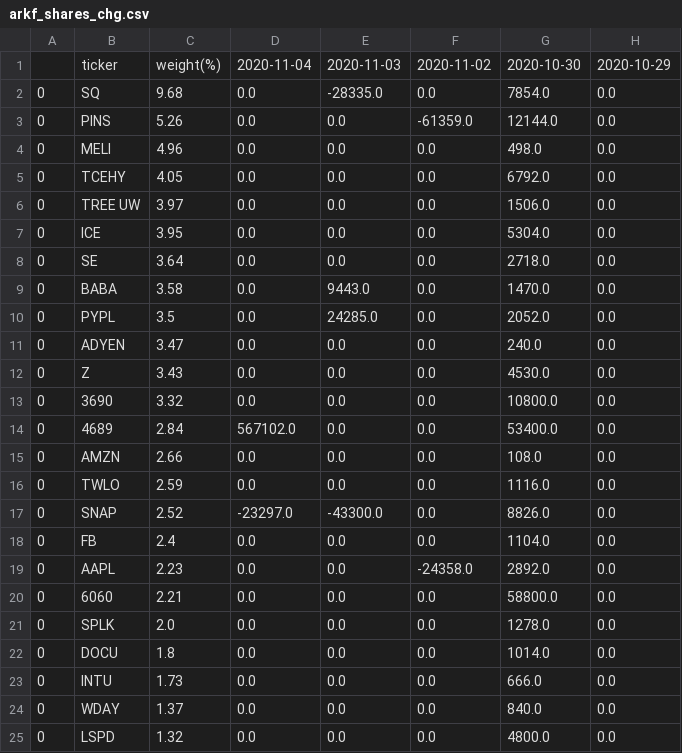
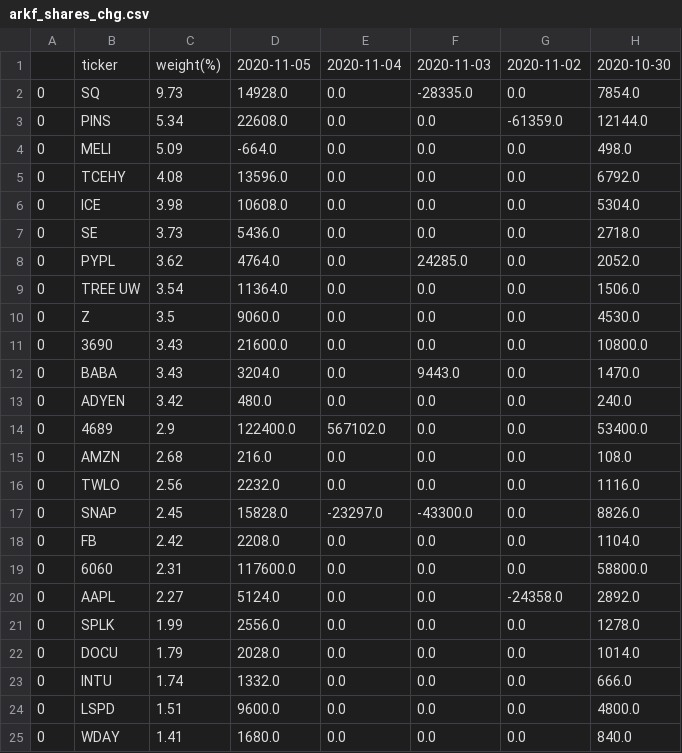
Before and after one commit to usastockinvest/arkinvest, a CSV file: data/arkf_shares_chg.csv, drawn as a sheet; only a part is shown; removed rows and columns are numbered as before the commit, all else as after; the diff covers the shown part only; the diff names each change by its address in the sheet, - before the commit and + after, or states it on an @@ line.

```diff
--- a/data/arkf_shares_chg.csv
+++ b/data/arkf_shares_chg.csv
+column D, rows 1-11: 2020-11-05 | 14928.0 | 22608.0 | -664.0 | 13596.0 | 10608.0 | 5436.0 | 4764.0 | 11364.0 | 9060.0 | 21600.0; rows 14-19: 122400.0 | 216.0 | 2232.0 | 15828.0 | 2208.0 | 117600.0; rows 21-24: 2556.0 | 2028.0 | 1332.0 | 9600.0
-column H, rows 1-5: 2020-10-29 | 0.0 | 0.0 | 0.0 | 0.0; rows 7-8: 0.0 | 0.0; rows 10-18: all 0.0; rows 20-23: all 0.0; row 25: 0.0
-C2: 9.68
+C2: 9.73
-C3: 5.26
+C3: 5.34
-C4: 4.96
+C4: 5.09
-C5: 4.05
+C5: 4.08
-row 6: 0 | TREE UW | 3.97 | 0.0 | 0.0 | 0.0 | 1506.0 | 0.0
-C6: 3.95
+C6: 3.98
-C7: 3.64
+C7: 3.73
-row 9: 0 | BABA | 3.58 | 0.0 | 9443.0 | 0.0 | 1470.0 | 0.0
-C8: 3.5
+C8: 3.62
-B9: ADYEN
+B9: TREE UW
-C9: 3.47
+C9: 3.54
-H9: 240.0
+H9: 1506.0
-C10: 3.43
+C10: 3.5
-C11: 3.32
+C11: 3.43
+row 12: 0 | BABA | 3.43 | 3204.0 | 0.0 | 9443.0 | 0.0 | 1470.0
+row 13: 0 | ADYEN | 3.42 | 480.0 | 0.0 | 0.0 | 0.0 | 240.0
-C14: 2.84
+C14: 2.9
-C15: 2.66
+C15: 2.68
-C16: 2.59
+C16: 2.56
-C17: 2.52
+C17: 2.45
-C18: 2.4
+C18: 2.42
-row 19: 0 | AAPL | 2.23 | 0.0 | 0.0 | -24358.0 | 2892.0 | 0.0
-C19: 2.21
+C19: 2.31
+row 20: 0 | AAPL | 2.27 | 5124.0 | 0.0 | 0.0 | -24358.0 | 2892.0
-C21: 2.0
+C21: 1.99
-C22: 1.8
+C22: 1.79
-C23: 1.73
+C23: 1.74
-row 24: 0 | WDAY | 1.37 | 0.0 | 0.0 | 0.0 | 840.0 | 0.0
-C24: 1.32
+C24: 1.51
+row 25: 0 | WDAY | 1.41 | 1680.0 | 0.0 | 0.0 | 0.0 | 840.0
```
Also changed, not shown: 2 added rows, 2 removed rows and 16 edited cells elsewhere in this file, data/arkf_daily.csv, data/arkg_shares_chg.csv, 7 other files.
